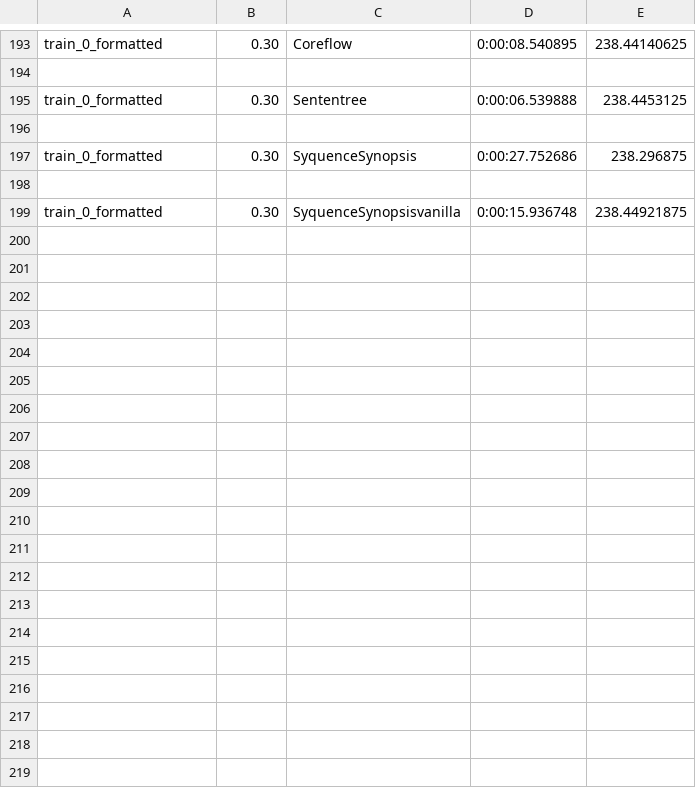
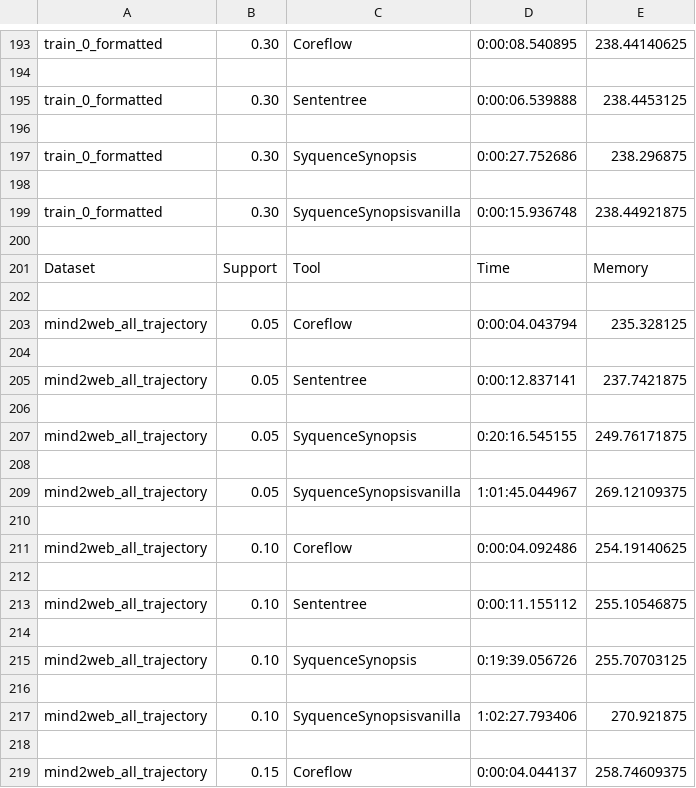
Before and after one commit to 0Antique/SequenceSummary, a CSV file: TimeMemoryAnalysis.csv, drawn as a sheet; only a part is shown, gaps mark what is left out; the diff covers the shown part only; the diff names each change by its address in the sheet, - before the commit and + after, or states it on an @@ line.

```diff
--- a/TimeMemoryAnalysis.csv
+++ b/TimeMemoryAnalysis.csv
+row 200: (empty)
+row 201: Dataset | Support | Tool | Time | Memory
+row 202: (empty)
+row 203: mind2web_all_trajectory | 0.05 | Coreflow | 0:00:04.043794 | 235.328125
+row 204: (empty)
+row 205: mind2web_all_trajectory | 0.05 | Sententree | 0:00:12.837141 | 237.7421875
+row 206: (empty)
+row 207: mind2web_all_trajectory | 0.05 | SyquenceSynopsis | 0:20:16.545155 | 249.76171875
+row 208: (empty)
+row 209: mind2web_all_trajectory | 0.05 | SyquenceSynopsisvanilla | 1:01:45.044967 | 269.12109375
+row 210: (empty)
+row 211: mind2web_all_trajectory | 0.10 | Coreflow | 0:00:04.092486 | 254.19140625
+row 212: (empty)
+row 213: mind2web_all_trajectory | 0.10 | Sententree | 0:00:11.155112 | 255.10546875
+row 214: (empty)
+row 215: mind2web_all_trajectory | 0.10 | SyquenceSynopsis | 0:19:39.056726 | 255.70703125
+row 216: (empty)
+row 217: mind2web_all_trajectory | 0.10 | SyquenceSynopsisvanilla | 1:02:27.793406 | 270.921875
+row 218: (empty)
+row 219: mind2web_all_trajectory | 0.15 | Coreflow | 0:00:04.044137 | 258.74609375
```
Also changed, not shown: 30 added rows elsewhere in this file, 30 other files.
